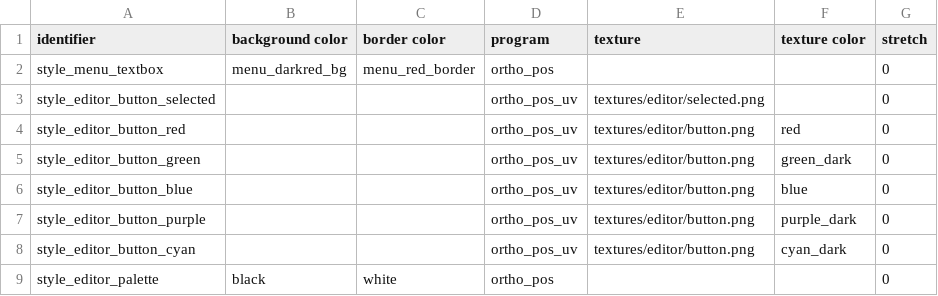
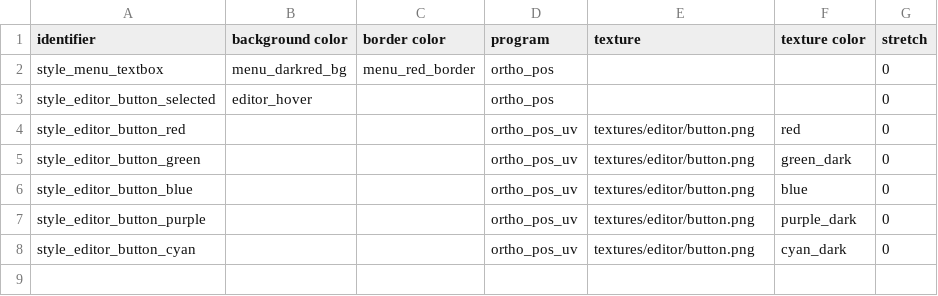
Before and after one commit to jazztickets/esdf, a TSV file: working/tables/styles.tsv, drawn as a sheet.

Commit message:
worked on fixing editor ui

```diff
--- a/working/tables/styles.tsv
+++ b/working/tables/styles.tsv
@@ -2,3 +2,3 @@ identifier	background color	border color	program	texture	texture color	stretch
 style_menu_textbox	menu_darkred_bg	menu_red_border	ortho_pos			0
-style_editor_button_selected			ortho_pos_uv	textures/editor/selected.png		0
+style_editor_button_selected	editor_hover		ortho_pos			0
 style_editor_button_red			ortho_pos_uv	textures/editor/button.png	red	0
@@ -8,2 +8 @@ style_editor_button_purple			ortho_pos_uv	textures/editor/button.png	purple_dark
 style_editor_button_cyan			ortho_pos_uv	textures/editor/button.png	cyan_dark	0
-style_editor_palette	black	white	ortho_pos			0
```
Also changed, not shown: working/tables/colors.tsv, 5 other files.
